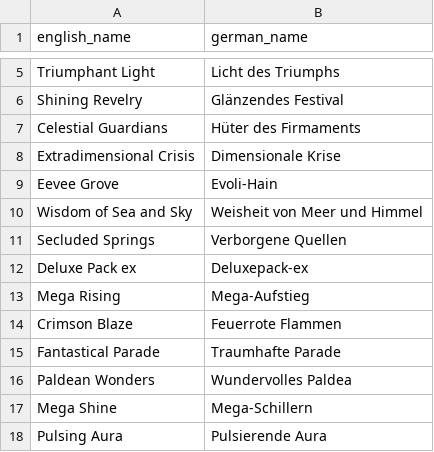
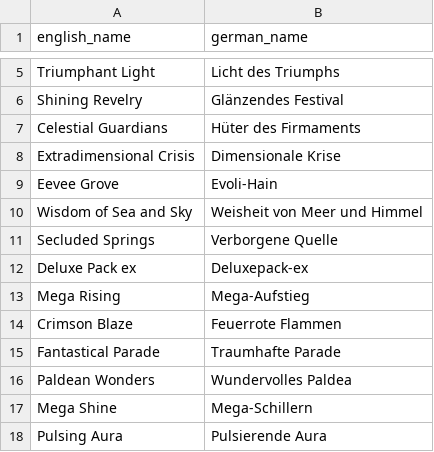
Before and after one commit to nyxdis/tcgp-tracker, a CSV file: data/set_translations.csv, drawn as a sheet; only a part is shown, gaps mark what is left out.

```diff
--- a/data/set_translations.csv
+++ b/data/set_translations.csv
@@ -10,3 +10,3 @@ Eevee Grove,Evoli-Hain
 Wisdom of Sea and Sky,Weisheit von Meer und Himmel
-Secluded Springs,Verborgene Quellen
+Secluded Springs,Verborgene Quelle
 Deluxe Pack ex,Deluxepack-ex
```
Also changed, not shown: data/card_translations.csv.
